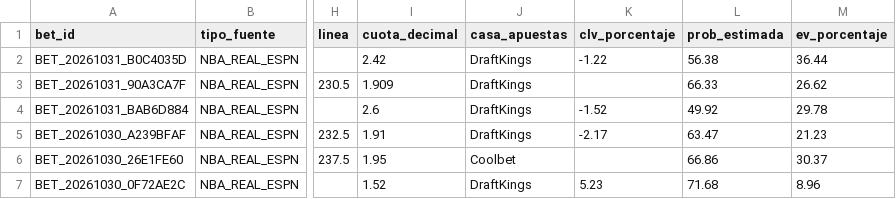
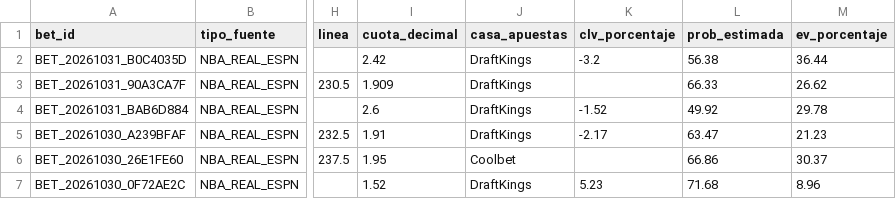
Before and after one commit to Drewks/nba-betting-intelligence, a CSV file: data/apuestas_historial.csv, drawn as a sheet; only a part is shown, gaps mark what is left out; the diff names each change by its address in the sheet, - before the commit and + after, or states it on an @@ line.

```diff
--- a/data/apuestas_historial.csv
+++ b/data/apuestas_historial.csv
-K2 (clv_porcentaje): -1.22
+K2 (clv_porcentaje): -3.2
```
Also changed, not shown: 24 other files.
